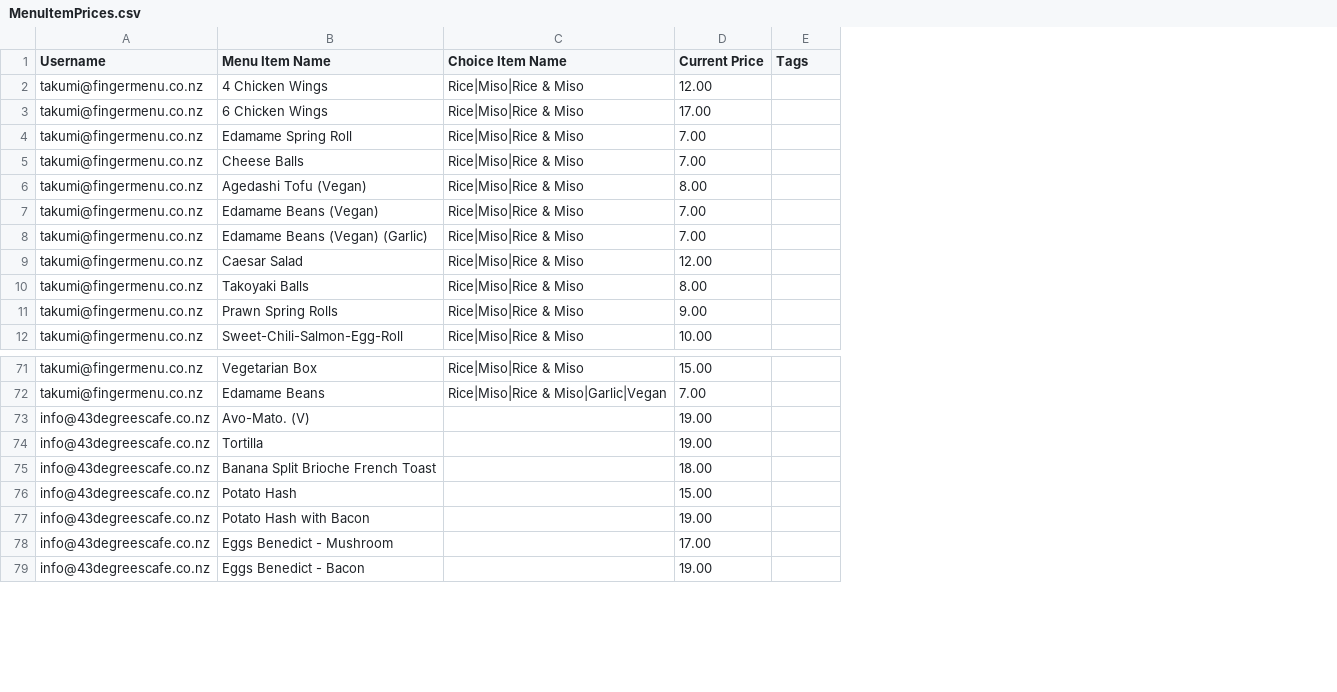
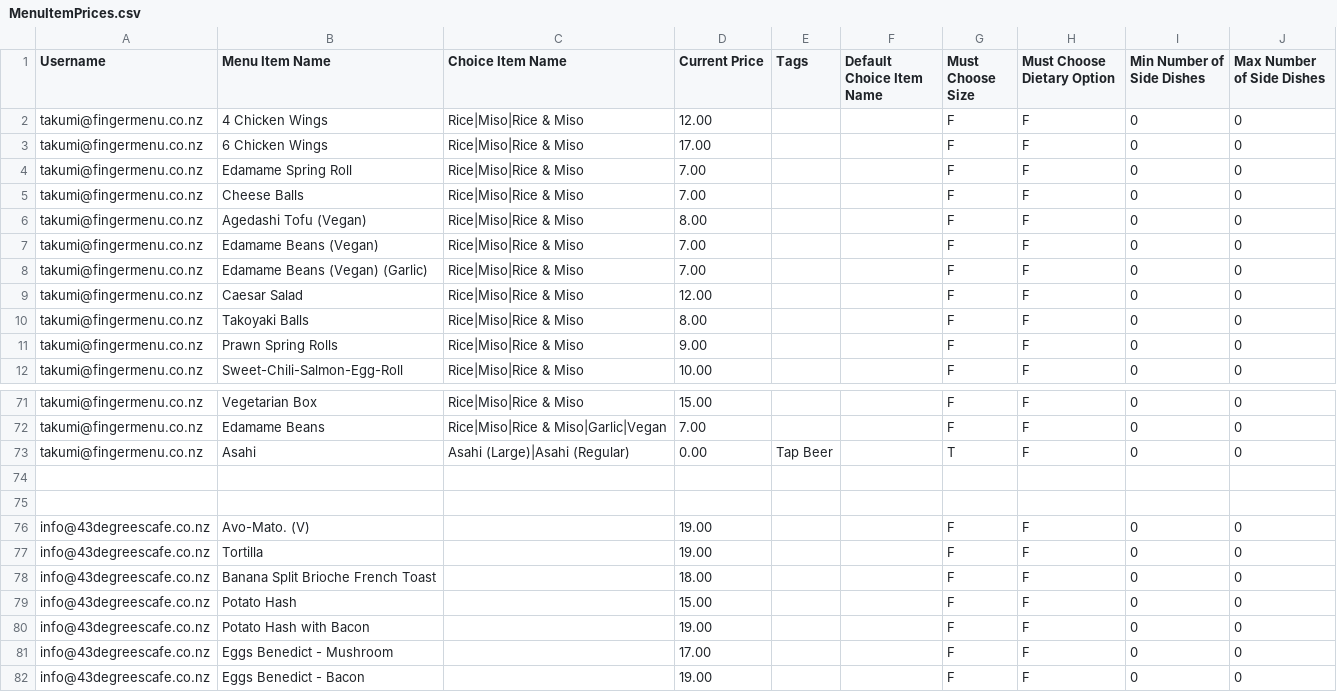
Before and after one commit to fingermenu/finger-menu-helper-tools, a CSV file: data/MenuItemPrices.csv, drawn as a sheet; only a part is shown, gaps mark what is left out; the diff names each change by its address in the sheet, - before the commit and + after, or states it on an @@ line.

```diff
--- a/data/MenuItemPrices.csv
+++ b/data/MenuItemPrices.csv
+column F (Default Choice Item Name), empty
+column G (Must Choose Size), rows 2-12: all F; rows 71-72: F | F; rows 76-82: all F
+column H (Must Choose Dietary Option), rows 2-12: all F; rows 71-72: F | F; rows 76-82: all F
+column I (Min Number of Side Dishes), rows 2-12: all 0; rows 71-72: 0 | 0; rows 76-82: all 0
+column J (Max Number of Side Dishes), rows 2-12: all 0; rows 71-72: 0 | 0; rows 76-82: all 0
+row 73: takumi@fingermenu.co.nz | Asahi | Asahi (Large)|Asahi (Regular) | 0.00 | Tap Beer |  | T | F | 0 | 0
+row 74: (empty)
+row 75: (empty)
```
Also changed, not shown: data/ChoiceItemPrices.csv, data/ChoiceItems.csv, 5 other files.
